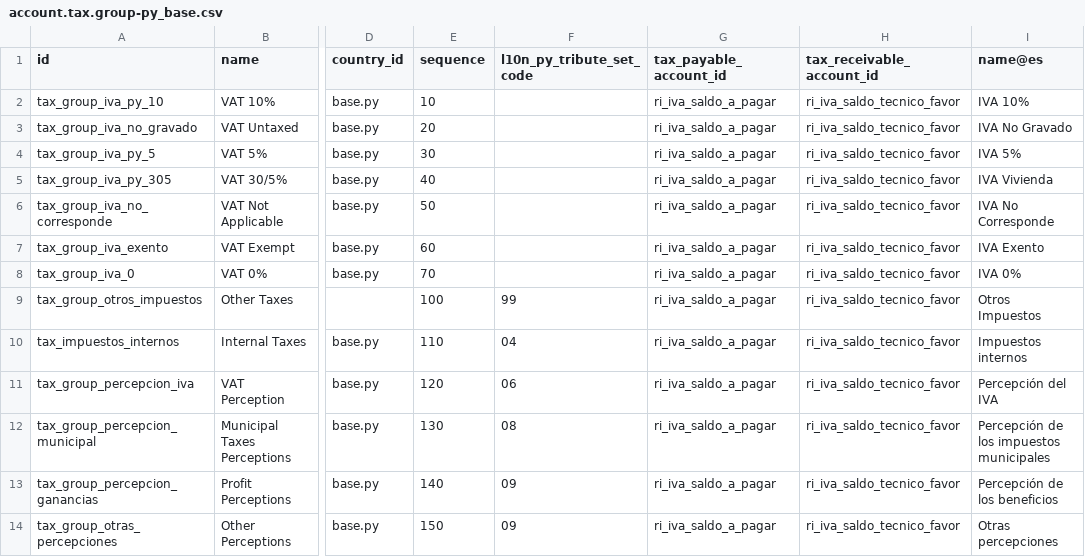
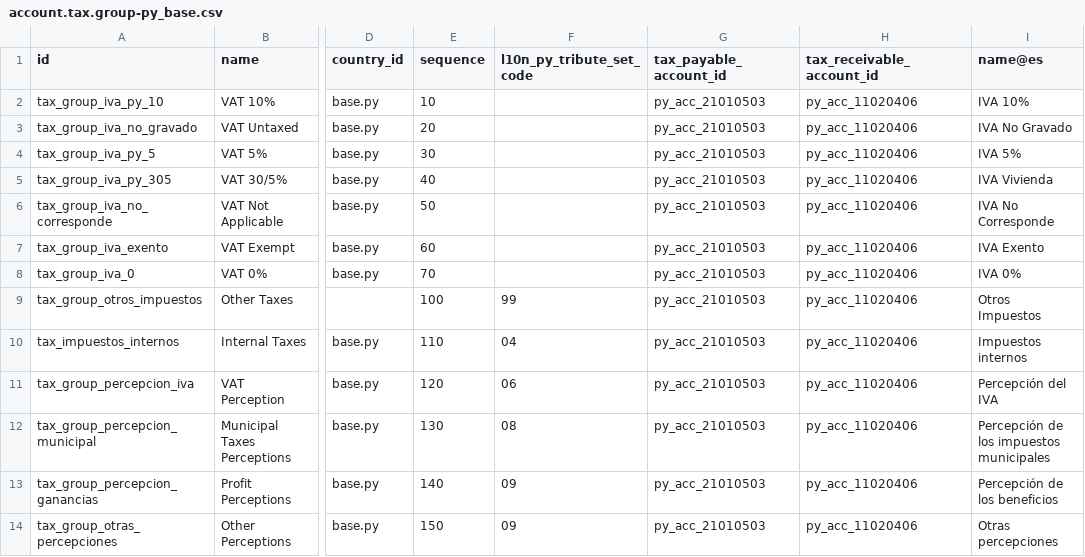
Before and after one commit to frodri12/odooPY, a CSV file: l10n_py/data/template/account.tax.group-py_base.csv, drawn as a sheet; only a part is shown, gaps mark what is left out; the diff names each change by its address in the sheet, - before the commit and + after, or states it on an @@ line.

```diff
--- a/l10n_py/data/template/account.tax.group-py_base.csv
+++ b/l10n_py/data/template/account.tax.group-py_base.csv
-G2:G14 (tax_payable_account_id): ri_iva_saldo_a_pagar
+G2:G14 (tax_payable_account_id): py_acc_21010503
-H2:H14 (tax_receivable_account_id): ri_iva_saldo_tecnico_favor
+H2:H14 (tax_receivable_account_id): py_acc_11020406
```
Also changed, not shown: l10n_py/data/template/account.account-py_base.csv, l10n_py/data/template/account.group-py_base.csv, 9 other files.
